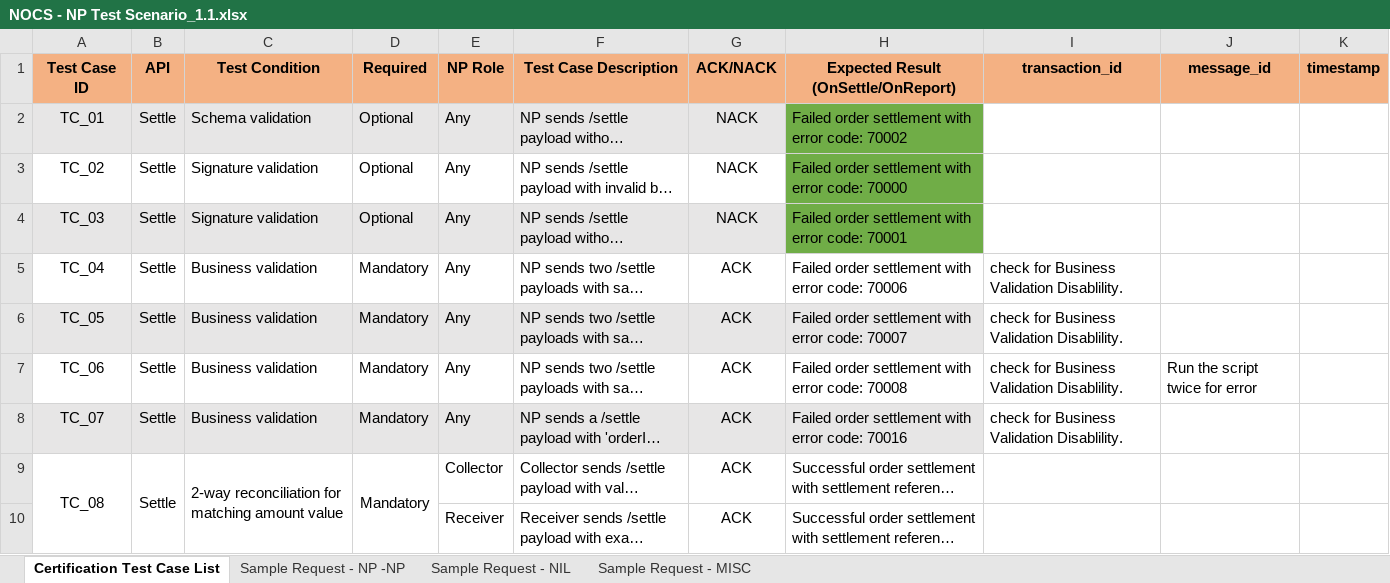
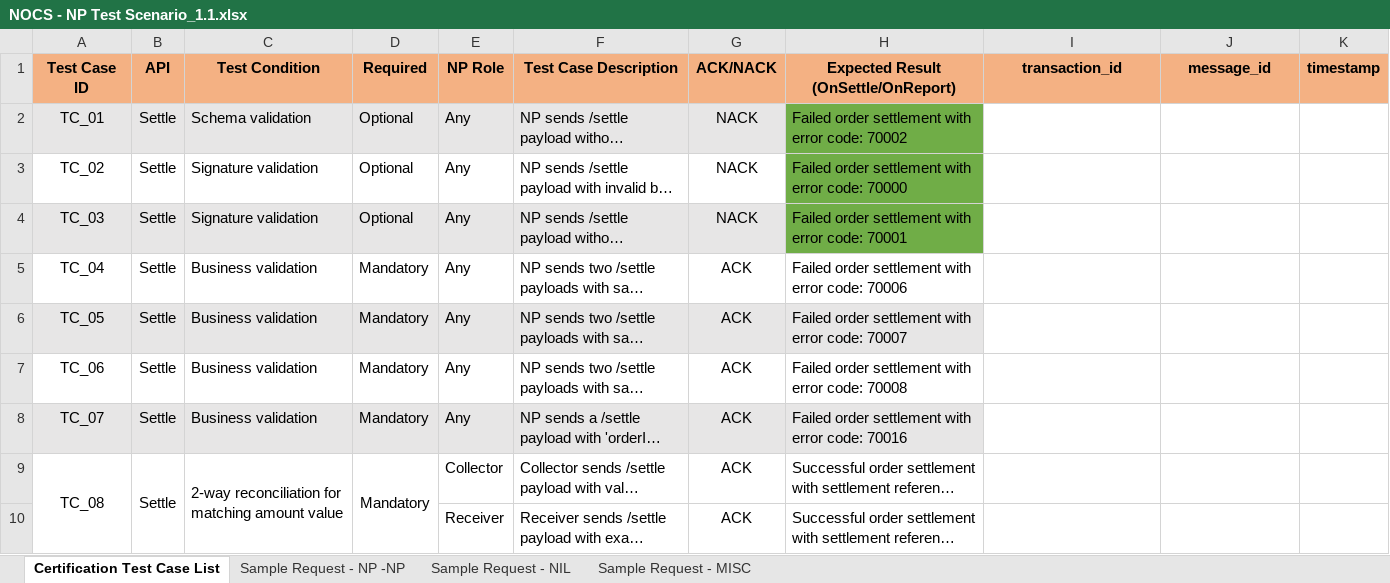
Before and after one commit to harsh-samhita/Nocs_Settlement, an Excel workbook: Docs/NOCS - NP Test Scenario_1.1.xlsx, sheet Certification Test Case List, drawn as a sheet; only a part is shown; long unchanged cells end in …; values as stored, in another font and other column widths than the file's, no borders; the diff names each change by its address in the sheet, - before the commit and + after, or states it on an @@ line.

Commit message:
Update NOCS - NP Test Scenario_1.1.xlsx and added filled sheet for refference

```diff
--- a/Docs/NOCS - NP Test Scenario_1.1.xlsx (sheet Certification Test Case List)
+++ b/Docs/NOCS - NP Test Scenario_1.1.xlsx (sheet Certification Test Case List)
-I5:I8 (transaction_id): check for Business Validation Disablility.
+I5:I8 (transaction_id): (empty)
-J7 (message_id): Run the script twice for error
+J7 (message_id): (empty)
```
Also changed, not shown: 1 other file.
